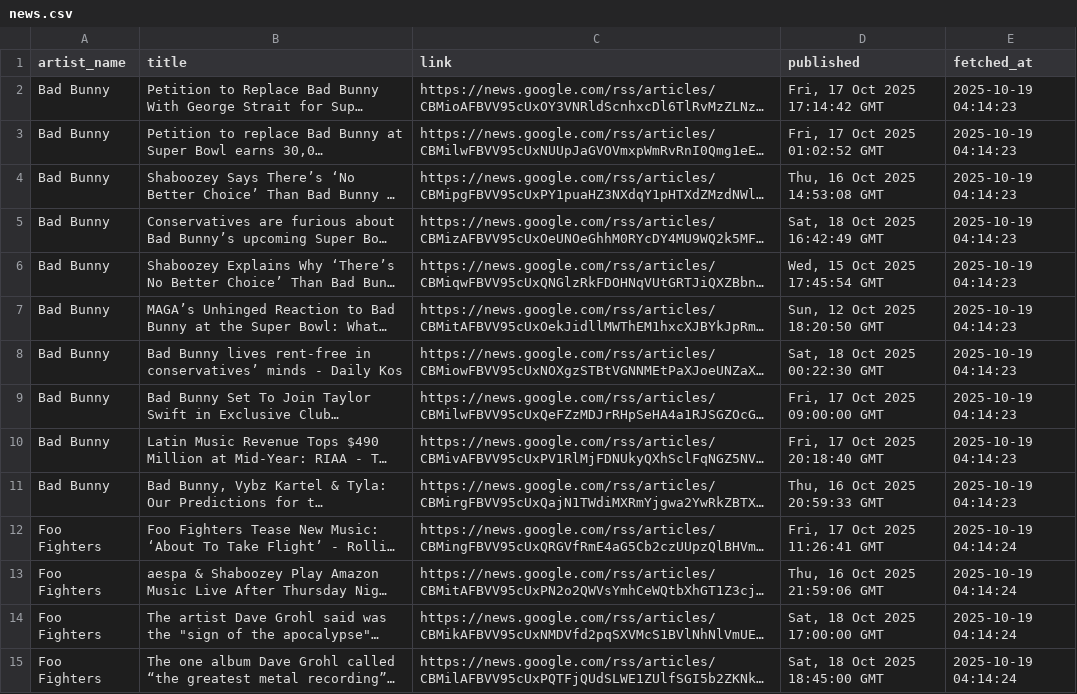
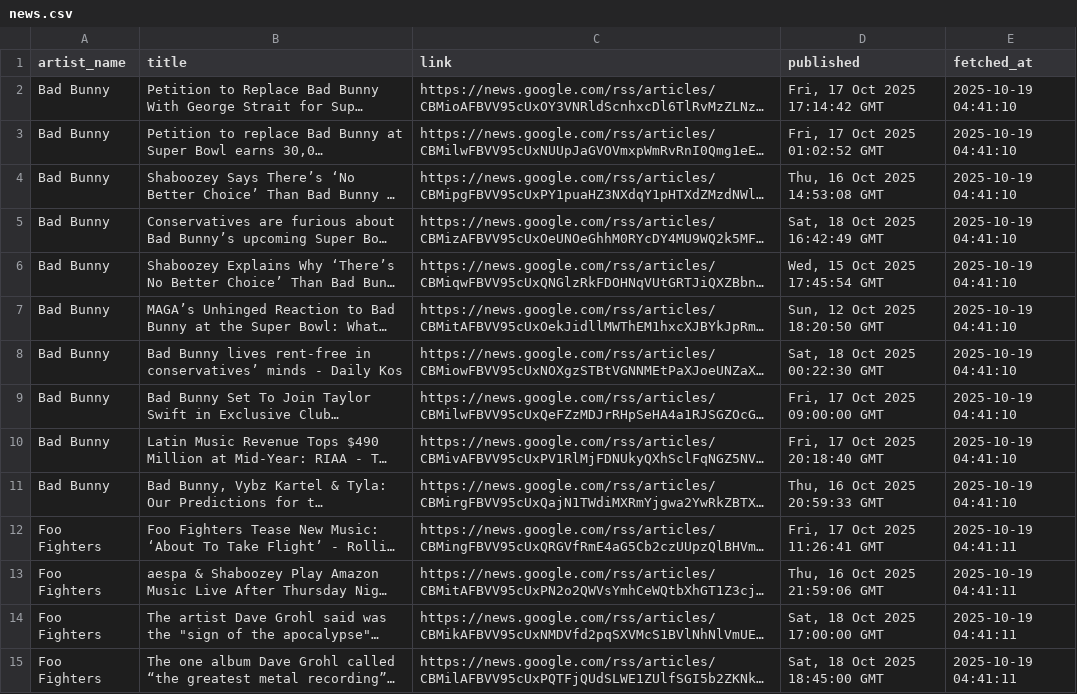
Before and after one commit to tdestryk/music_data, a CSV file: news.csv, drawn as a sheet; only a part is shown; long unchanged cells end in …; the diff covers the shown part only; the diff names each change by its address in the sheet, - before the commit and + after, or states it on an @@ line.

```diff
--- a/news.csv
+++ b/news.csv
-E2:E11 (fetched_at): 2025-10-19 04:14:23
+E2:E11 (fetched_at): 2025-10-19 04:41:10
-E12:E15 (fetched_at): 2025-10-19 04:14:24
+E12:E15 (fetched_at): 2025-10-19 04:41:11
```
Also changed, not shown: 4 added rows, 4 removed rows and 38 edited cells elsewhere in this file.
